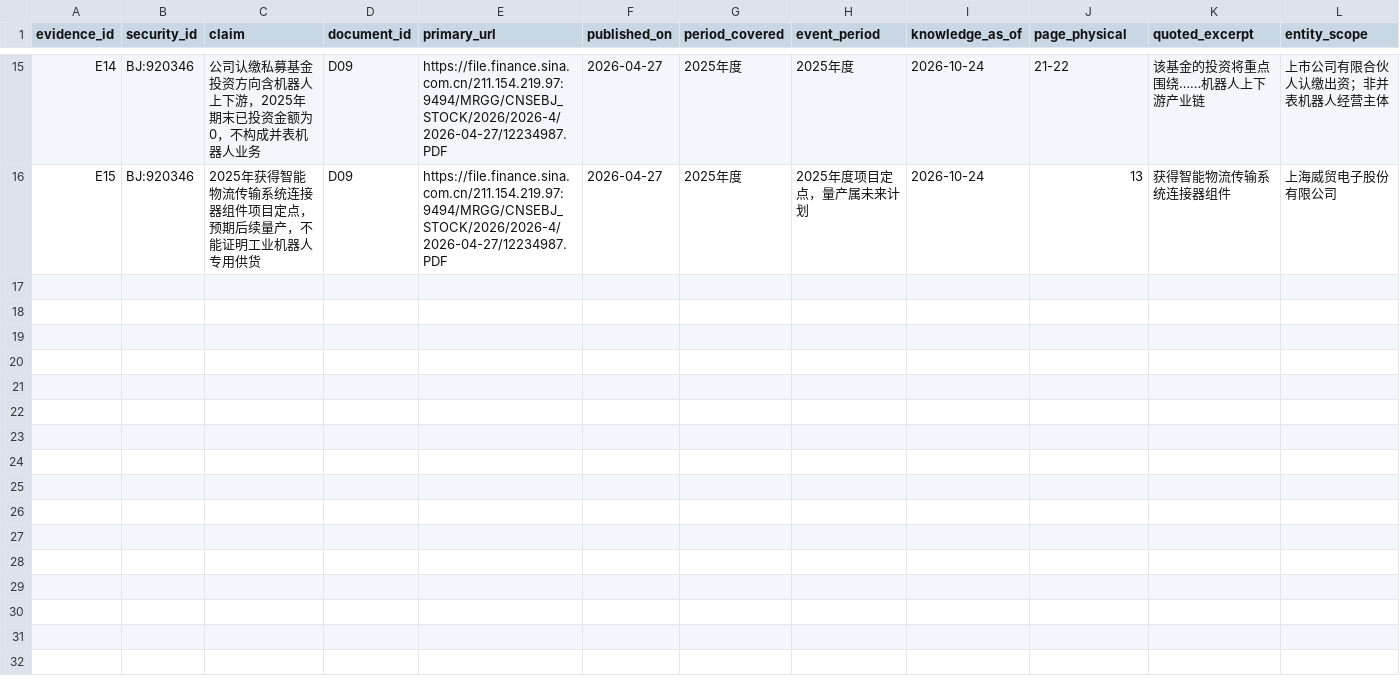
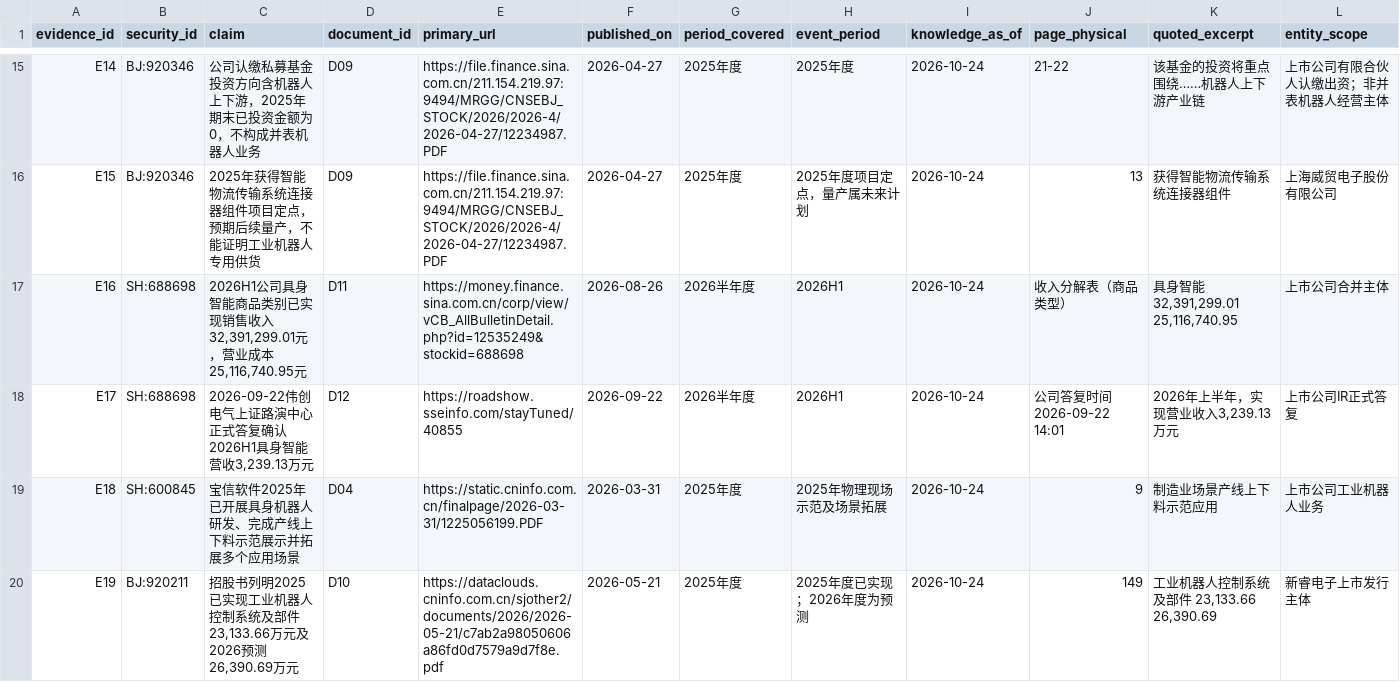
Before and after one commit to qiangzhuangmeili-ui/robotics-inflection-research, a CSV file: packages/C00_PILOT_01/results/evidence.csv, drawn as a sheet; only a part is shown, gaps mark what is left out; rows hold the shown columns only; the diff names each change by its address in the sheet, - before the commit and + after, or states it on an @@ line.

Commit message:
research(C00): correct 2026 H1 commercialization and audit evidence

```diff
--- a/packages/C00_PILOT_01/results/evidence.csv
+++ b/packages/C00_PILOT_01/results/evidence.csv
+row 17: E16 | SH:688698 | 2026H1公司具身智能商品类别已实现销售收入32,391,299.01元，营业成本25,116,740.95元 | D11 | https://money.finance.sina.com.cn/corp/view/vCB_AllBulletinDetail.php?id=12535249&stockid=688698 | 2026-08-26 | 2026半年度 | 2026H1 | 2026-10-24 | 收入分解表（商品类型） | 具身智能 32,391,299.01 25,116,740.95 | 上市公司合并主体
+row 18: E17 | SH:688698 | 2026-09-22伟创电气上证路演中心正式答复确认2026H1具身智能营收3,239.13万元 | D12 | https://roadshow.sseinfo.com/stayTuned/40855 | 2026-09-22 | 2026半年度 | 2026H1 | 2026-10-24 | 公司答复时间2026-09-22 14:01 | 2026年上半年，实现营业收入3,239.13万元 | 上市公司IR正式答复
+row 19: E18 | SH:600845 | 宝信软件2025年已开展具身机器人研发、完成产线上下料示范展示并拓展多个应用场景 | D04 | https://static.cninfo.com.cn/finalpage/2026-03-31/1225056199.PDF | 2026-03-31 | 2025年度 | 2025年物理现场示范及场景拓展 | 2026-10-24 | 9 | 制造业场景产线上下料示范应用 | 上市公司工业机器人业务
+row 20: E19 | BJ:920211 | 招股书列明2025已实现工业机器人控制系统及部件23,133.66万元及2026预测26,390.69万元 | D10 | https://dataclouds.cninfo.com.cn/sjother2/documents/2026/2026-05-21/c7ab2a98050606a86fd0d7579a9d7f8e.pdf | 2026-05-21 | 2025年度 | 2025年度已实现；2026年度为预测 | 2026-10-24 | 149 | 工业机器人控制系统及部件 23,133.66 26,390.69 | 新睿电子上市发行主体
```
